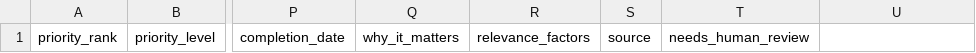
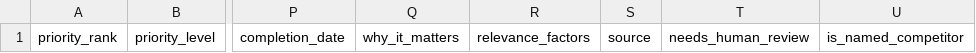
Before and after one commit to juniparkk/AriBio-Clinical-Trial-Pipeline, a CSV file: outputs/competitive_attention.csv, drawn as a sheet; only a part is shown, gaps mark what is left out; the diff names each change by its address in the sheet, - before the commit and + after, or states it on an @@ line.

```diff
--- a/outputs/competitive_attention.csv
+++ b/outputs/competitive_attention.csv
-U1: (empty)
+U1: is_named_competitor
```
Also changed, not shown: pipeline_drugs.csv, 7 other files.
